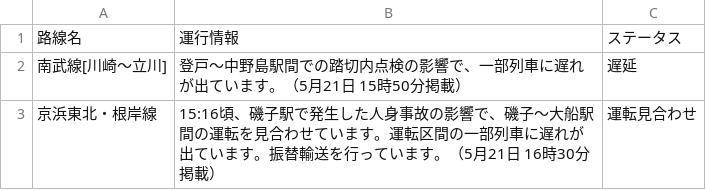
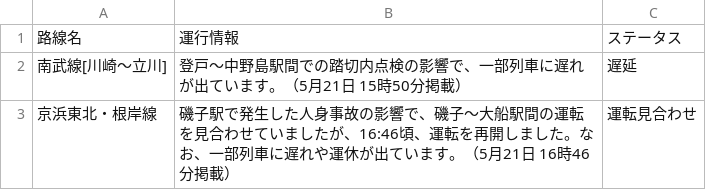
Before and after one commit to TakaoSenrioka/TrainViewHazama, a CSV file: public/result.csv, drawn as a sheet.

Commit message:
Auto update CSV files

```diff
--- a/public/result.csv
+++ b/public/result.csv
@@ -2,2 +2,2 @@
 南武線[川崎〜立川],登戸〜中野島駅間での踏切内点検の影響で、一部列車に遅れが出ています。（5月21日 15時50分掲載）,遅延
-京浜東北・根岸線,15:16頃、磯子駅で発生した人身事故の影響で、磯子〜大船駅間の運転を見合わせています。運転区間の一部列車に遅れが出ています。振替輸送を行っています。（5月21日 16時30分掲載）,運転見合わせ
+京浜東北・根岸線,磯子駅で発生した人身事故の影響で、磯子〜大船駅間の運転を見合わせていましたが、16:46頃、運転を再開しました。なお、一部列車に遅れや運休が出ています。（5月21日 16時46分掲載）,運転見合わせ
```
